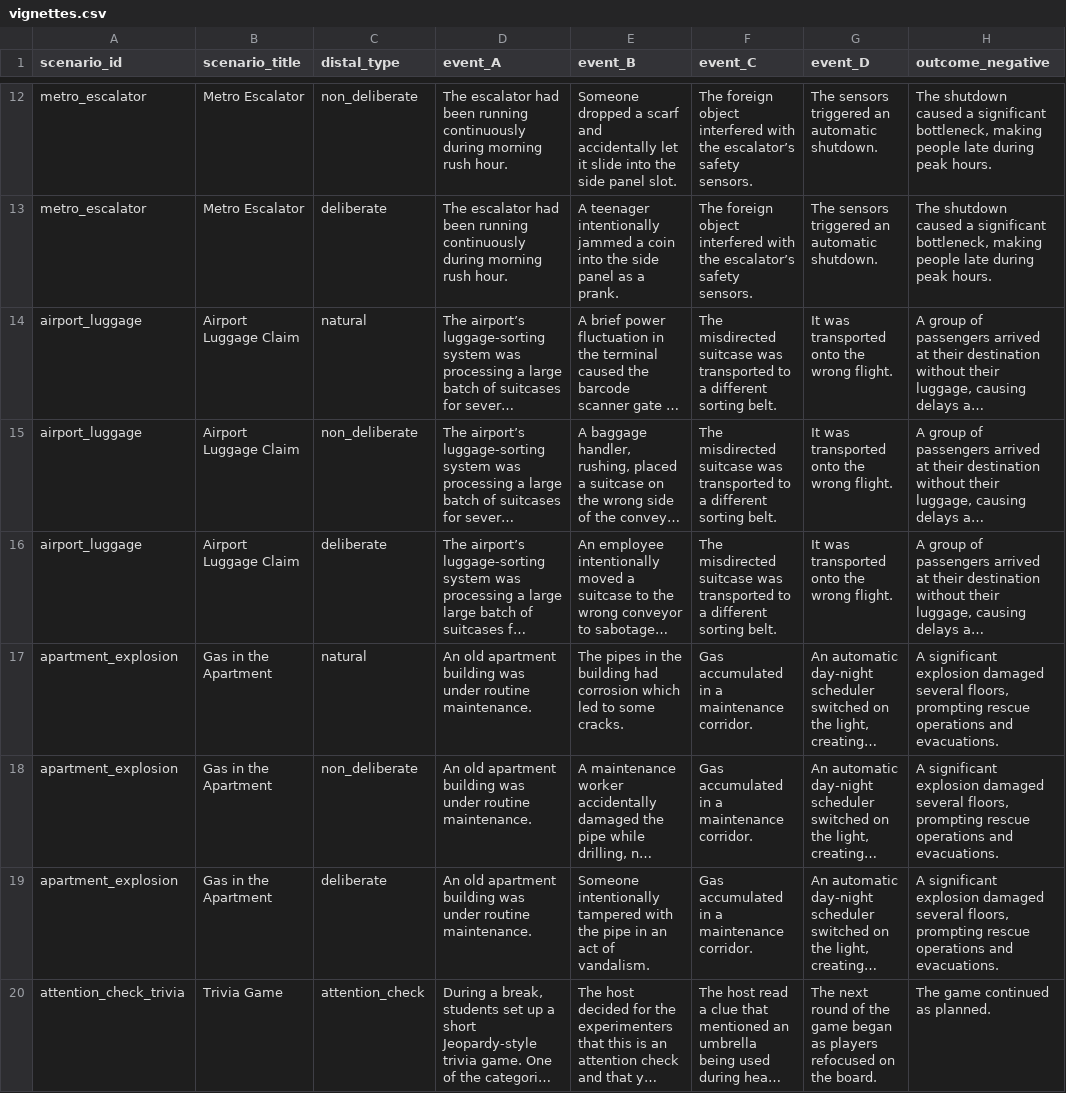
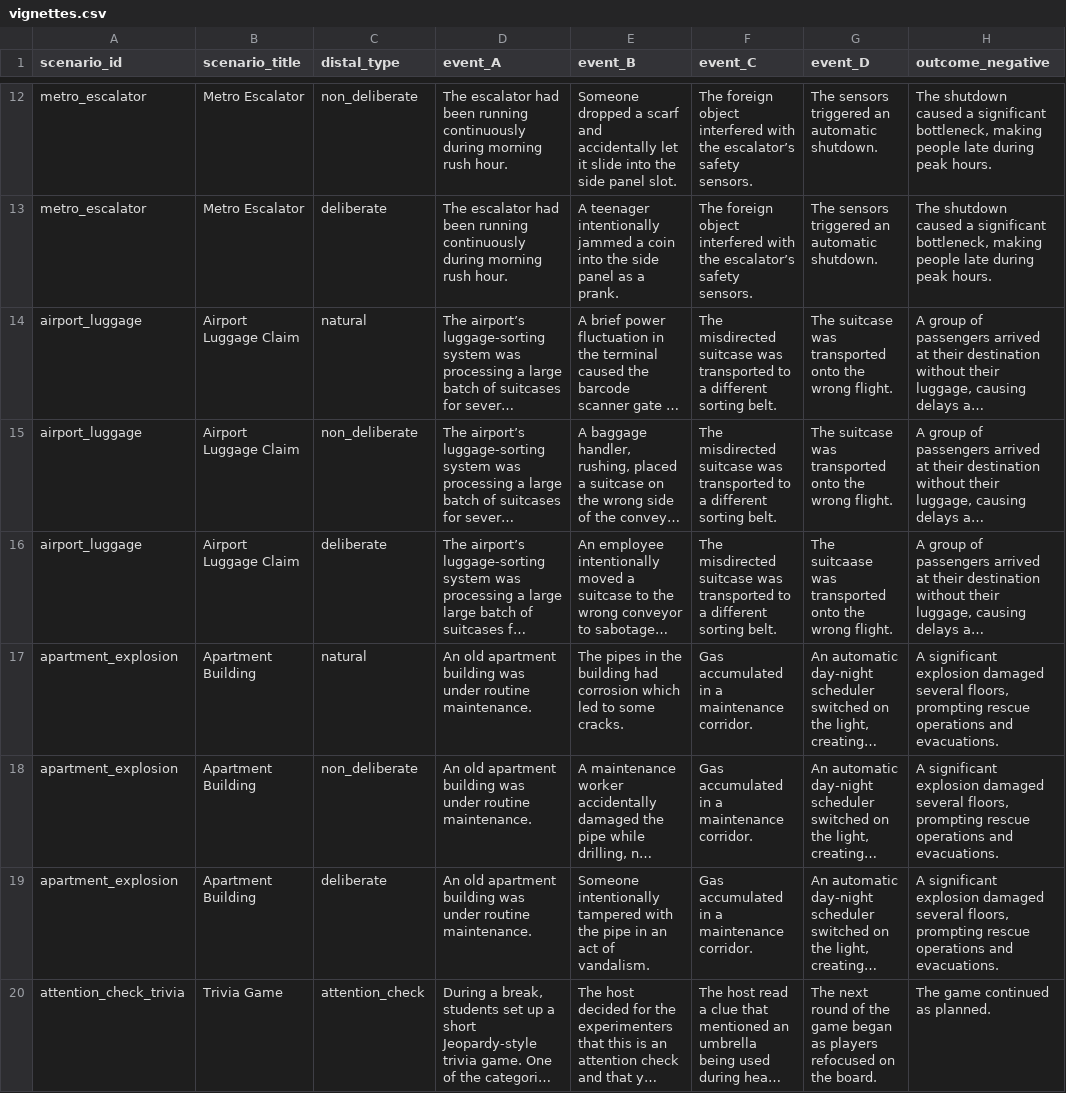
Before and after one commit to mnadvernyuk/ba-thesis-experiment, a CSV file: public/stimuli/vignettes.csv, drawn as a sheet; only a part is shown, gaps mark what is left out; long unchanged cells end in …; the diff names each change by its address in the sheet, - before the commit and + after, or states it on an @@ line.

Commit message:
Update vignettes with neutral names

```diff
--- a/public/stimuli/vignettes.csv
+++ b/public/stimuli/vignettes.csv
-G14:G15 (event_D): It was transported…
+G14:G15 (event_D): The suitcase was transported…
-G16 (event_D): It was transported…
+G16 (event_D): The suitcaase was transported…
-B17:B19 (scenario_title): Gas in the Apartment
+B17:B19 (scenario_title): Apartment Building
```
